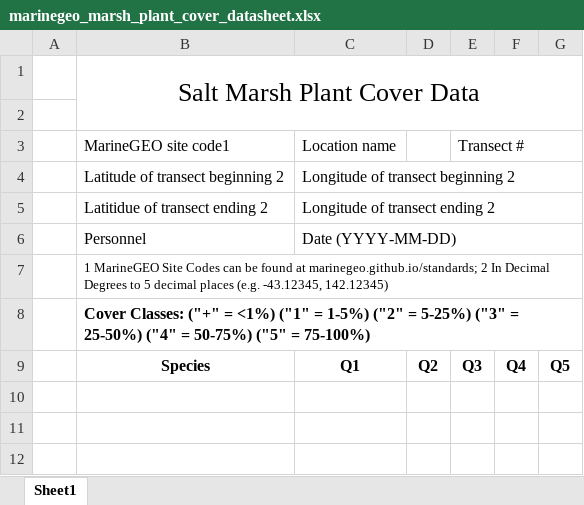
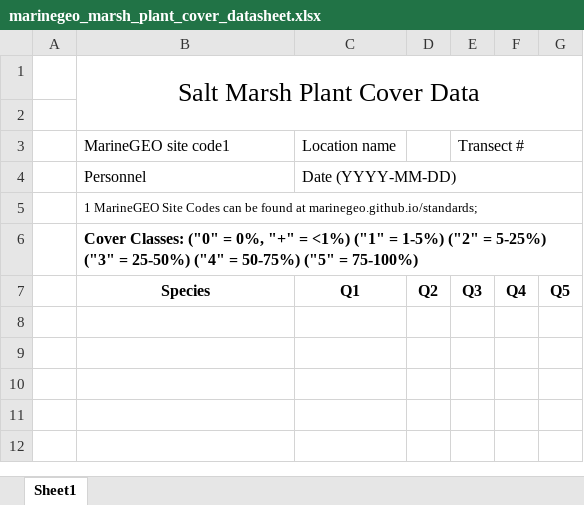
Before and after one commit to MarineGEO/protocols, an Excel workbook: saltmarsh/original_fieldsheets/marinegeo_marsh_plant_cover_datasheet.xlsx, sheet Sheet1, drawn as a sheet; only a part is shown; the shorter side is filled out with more unchanged rows; values as stored, in another font and other column widths than the file's, no borders; removed rows and columns are numbered as before the commit, all else as after; the diff names each change by its address in the sheet, - before the commit and + after, or states it on an @@ line.

```diff
--- a/saltmarsh/original_fieldsheets/marinegeo_marsh_plant_cover_datasheet.xlsx (sheet Sheet1)
+++ b/saltmarsh/original_fieldsheets/marinegeo_marsh_plant_cover_datasheet.xlsx (sheet Sheet1)
-row 4:  | Latitude of transect beginning 2 | Longitude of transect beginning 2
-row 5:  | Latitidue of transect ending 2 | Longitude of transect ending 2
-B5: …at marinegeo.github.io/standards; 2 In Decimal Degrees to 5 decimal places (e.g. -43.12345, 142.12345)
+B5: …at marinegeo.github.io/standards;
-B6: Cover Classes: ("+" = <1%)…
+B6: Cover Classes: ("0" = 0%, "+" = <1%)…
```
Also changed, not shown: saltmarsh/original_fieldsheets/marinegeo_marsh_allometry_datasheet.xlsx, saltmarsh/original_fieldsheets/marinegeo_marsh_epifauna_abund_datasheet.xlsx, 18 other files.
